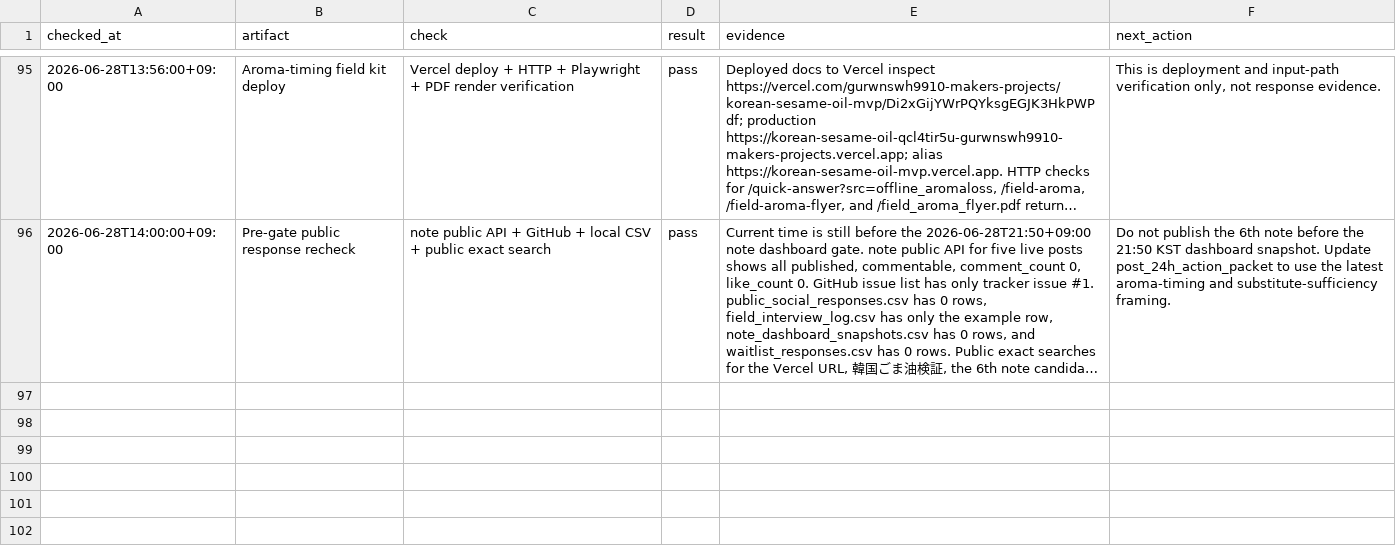
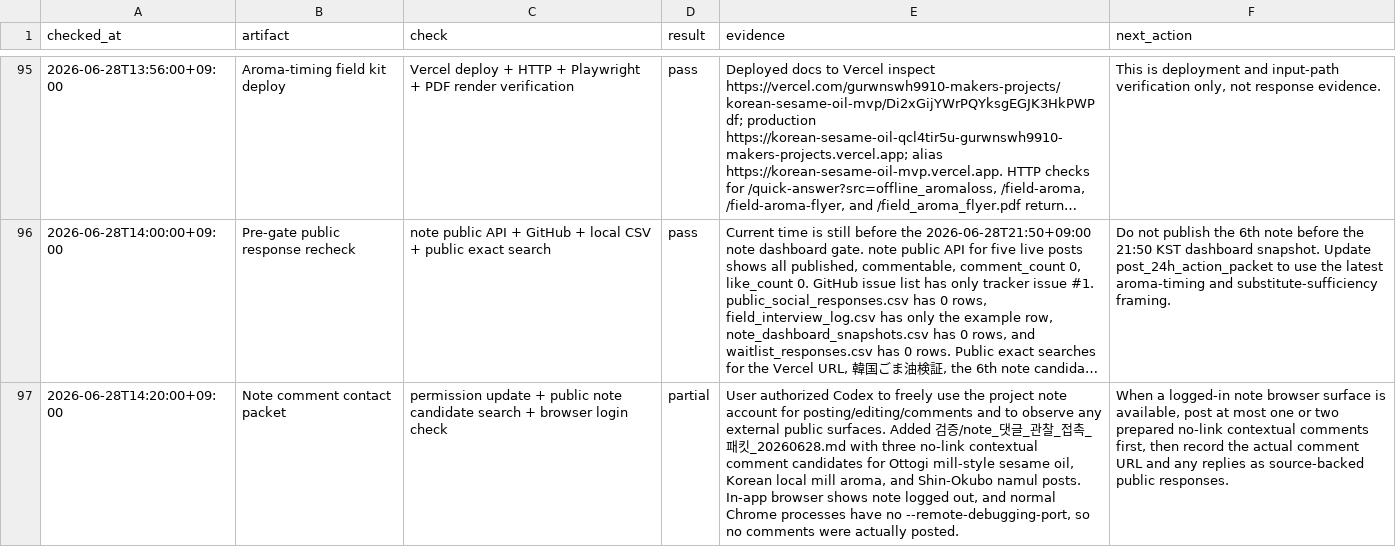
Before and after one commit to gurwnswh9910-maker/korean-sesame-oil-mvp, a CSV file: experiments/live_validation_log.csv, drawn as a sheet; only a part is shown, gaps mark what is left out; long unchanged cells end in …; the diff names each change by its address in the sheet, - before the commit and + after, or states it on an @@ line.

```diff
--- a/experiments/live_validation_log.csv
+++ b/experiments/live_validation_log.csv
+row 97: 2026-06-28T14:20:00+09:00 | Note comment contact packet | permission update + public note candidate search + browser login check | partial | User authorized Codex to freely use the project note account for posting/editing/comments and to observe any external public surfaces. Added 검증/note_댓글_관찰_접촉_패킷_20260628.md with three no-link contextual comment candidates for Ottogi mill-style sesame oil, Korean local mill aroma, and Shin-Okubo namul posts. In-app browser shows note logged out, and normal Chrome processes have no --remote-debugging-port, so no comments were actually posted. | When a logged-in note browser surface is available, post at most one or two prepared no-link contextual comments first, then record the actual comment URL and any replies as source-backed public responses.
```
Also changed, not shown: experiments/channel_posting_log.csv, 10 other files.
